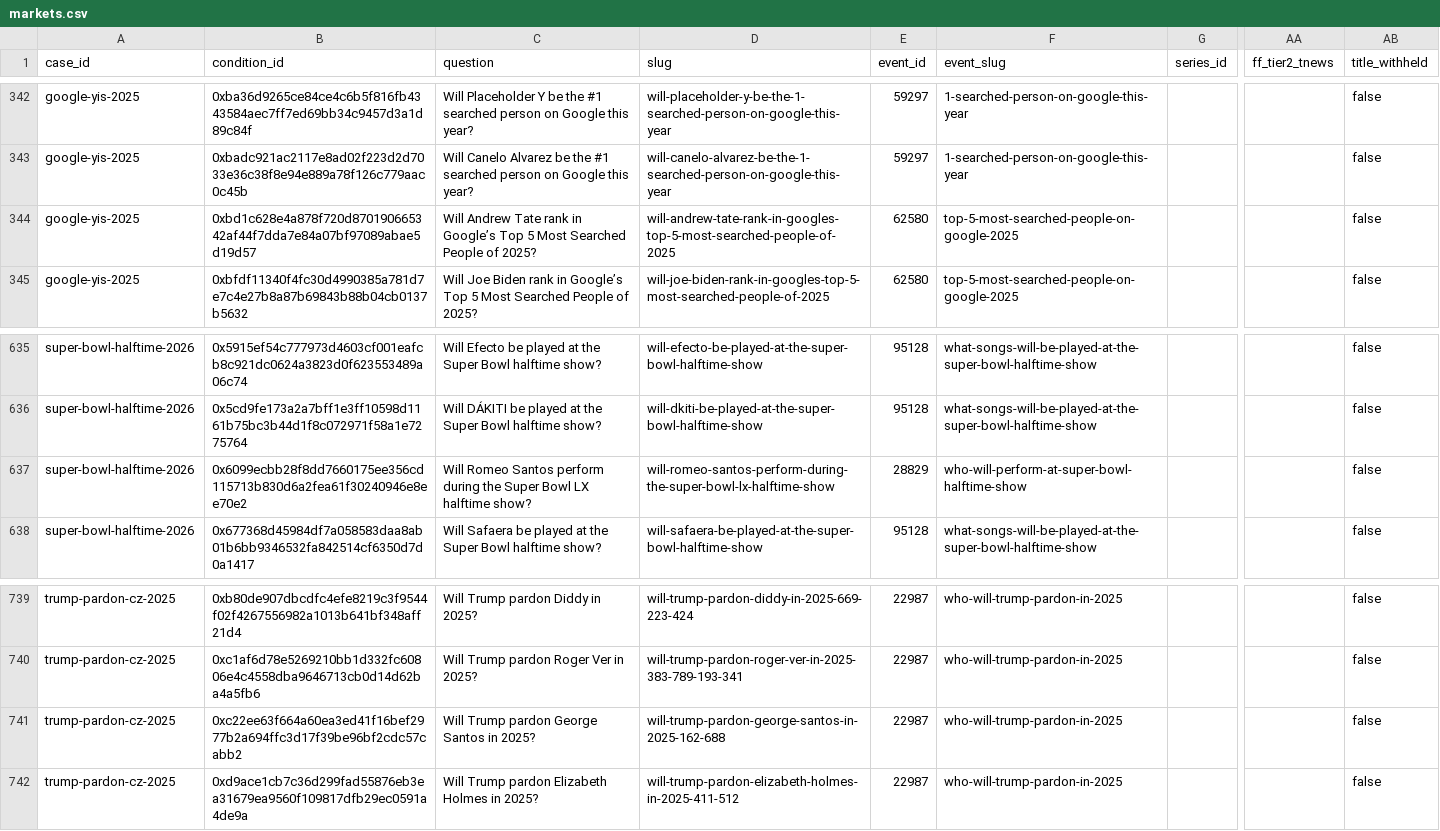
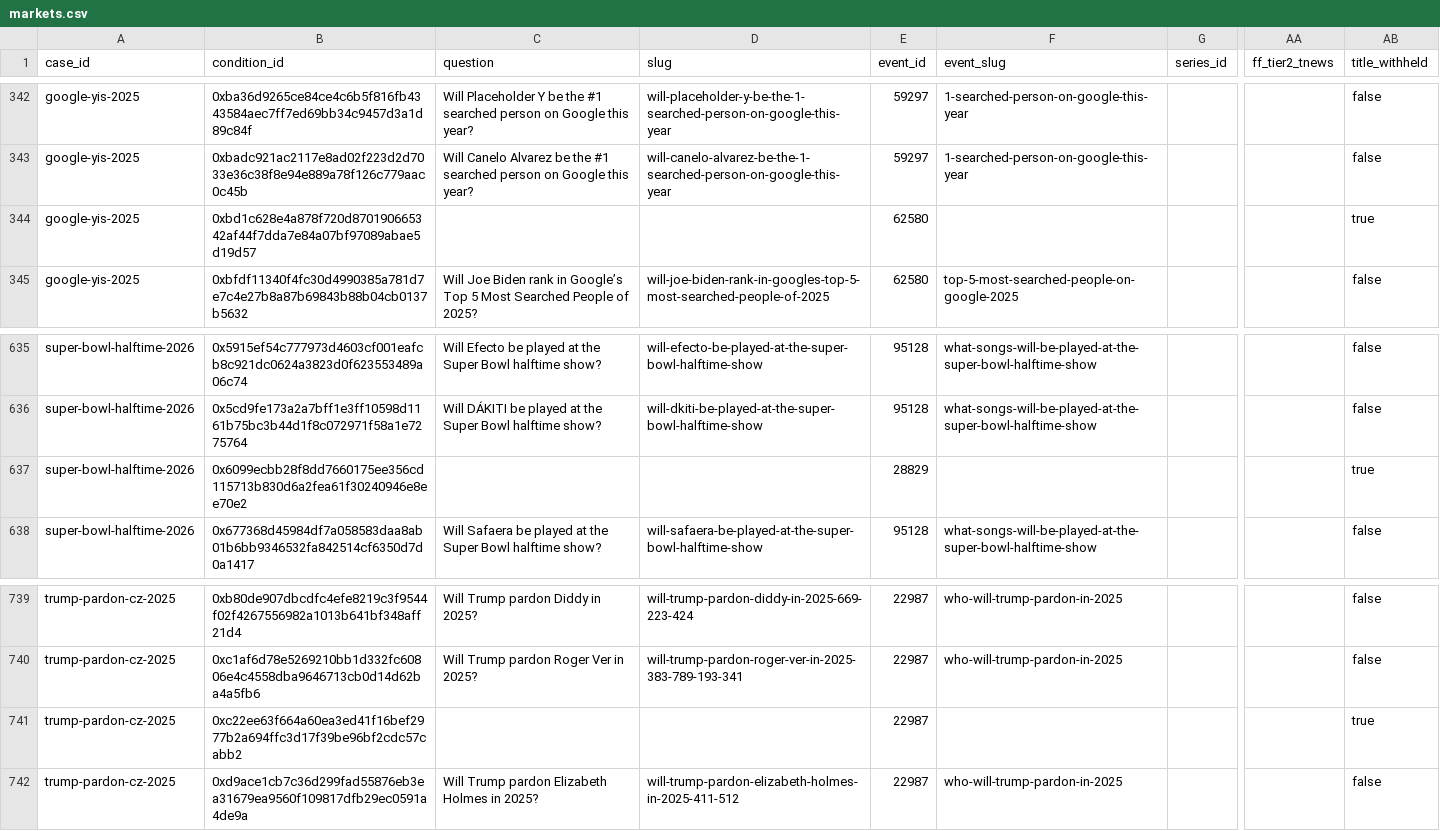
Before and after one commit to ibrhmyi/insider, a CSV file: dataset/data/markets.csv, drawn as a sheet; only a part is shown, gaps mark what is left out; the diff names each change by its address in the sheet, - before the commit and + after, or states it on an @@ line.

```diff
--- a/dataset/data/markets.csv
+++ b/dataset/data/markets.csv
-C344 (question): Will Andrew Tate rank in Google’s Top 5 Most Searched People of 2025?
+C344 (question): (empty)
-D344 (slug): will-andrew-tate-rank-in-googles-top-5-most-searched-people-of-2025
+D344 (slug): (empty)
-F344 (event_slug): top-5-most-searched-people-on-google-2025
+F344 (event_slug): (empty)
-AB344 (title_withheld): false
+AB344 (title_withheld): true
-C637 (question): Will Romeo Santos perform during the Super Bowl LX halftime show?
+C637 (question): (empty)
-D637 (slug): will-romeo-santos-perform-during-the-super-bowl-lx-halftime-show
+D637 (slug): (empty)
-F637 (event_slug): who-will-perform-at-super-bowl-halftime-show
+F637 (event_slug): (empty)
-AB637 (title_withheld): false
+AB637 (title_withheld): true
-C741 (question): Will Trump pardon George Santos in 2025?
+C741 (question): (empty)
-D741 (slug): will-trump-pardon-george-santos-in-2025-162-688
+D741 (slug): (empty)
-F741 (event_slug): who-will-trump-pardon-in-2025
+F741 (event_slug): (empty)
-AB741 (title_withheld): false
+AB741 (title_withheld): true
```
Also changed, not shown: 3 other files.
